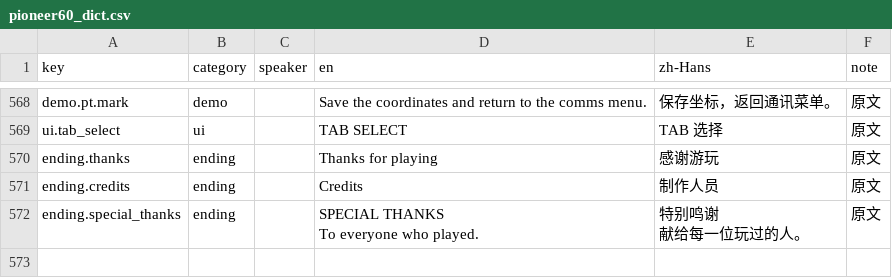
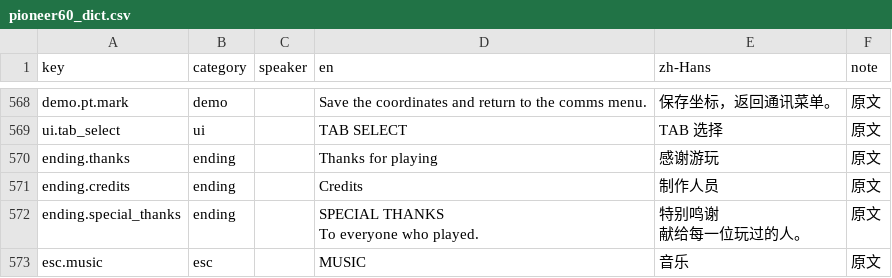
Before and after one commit to haohao-0407/LudumDare60, a CSV file: Assets/Localization/pioneer60_dict.csv, drawn as a sheet; only a part is shown, gaps mark what is left out; the diff names each change by its address in the sheet, - before the commit and + after, or states it on an @@ line.

Commit message:
Polish the ESC settings page: hover motion, unified type scale, tighter layout
- 音量/BGM 两行的 hover 左右位移原来是 0（其它行都是 22），
  所以只有这两行没有跟随/扫光动效 —— 补齐为 22
- 字号统一：五个行标题全部 45（原来 55/55/40/45/23 各不相同），百分比 26，语言值 40
- 标签从 "BGM" 改成走本地化键 esc.music（en=MUSIC / zh=音乐）：
  玻璃终端字体的拉丁字形明显比汉字小，写 BGM 会比"音量"小一圈；
  用中文"音乐"就和其它行完全一致，切英文时自动变回 MUSIC
- 布局上移：起始 -180、行距 24，末行底 -650，离页脚 -736 还有 86px，不再贴底

```diff
--- a/Assets/Localization/pioneer60_dict.csv
+++ b/Assets/Localization/pioneer60_dict.csv
+row 573: esc.music | esc |  | MUSIC | 音乐 | 原文
```
Also changed, not shown: 4 other files.
